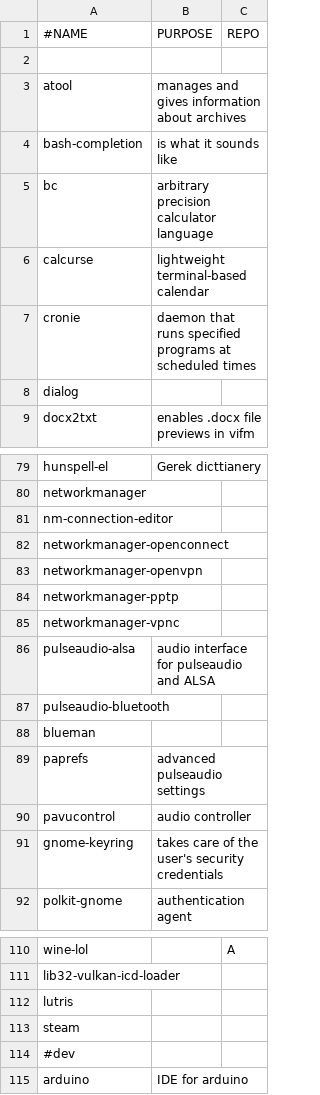
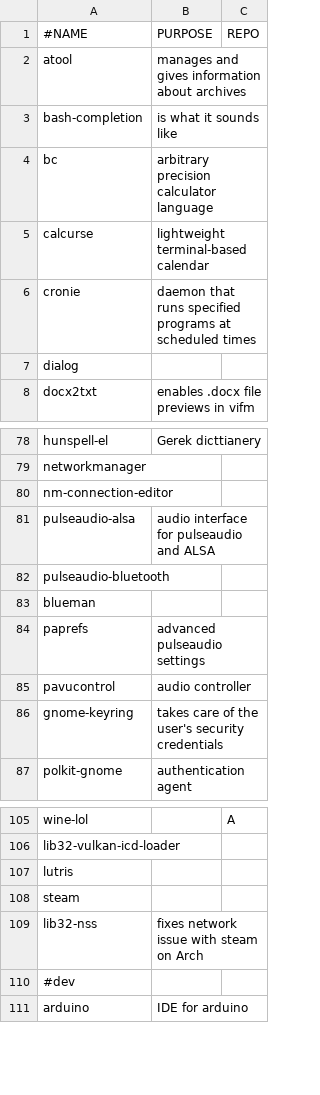
Before and after one commit to ispanos/anergos, a CSV file: programs/arch.i3.csv, drawn as a sheet; only a part is shown, gaps mark what is left out.

Commit message:
removed unused packages and added lib32-nss

```diff
--- a/programs/arch.i3.csv
+++ b/programs/arch.i3.csv
@@ -1,3 +1,2 @@
 #NAME,PURPOSE,REPO
-,,
 atool,manages and gives information about archives,
@@ -81,6 +80,2 @@ networkmanager,,
 nm-connection-editor,,
-networkmanager-openconnect,,
-networkmanager-openvpn,,
-networkmanager-pptp,,
-networkmanager-vpnc,,
 pulseaudio-alsa,audio interface for pulseaudio and ALSA,
@@ -113,2 +108,3 @@ lutris,,
 steam,,
+lib32-nss,fixes network issue with steam on Arch,
 #dev,,
```
